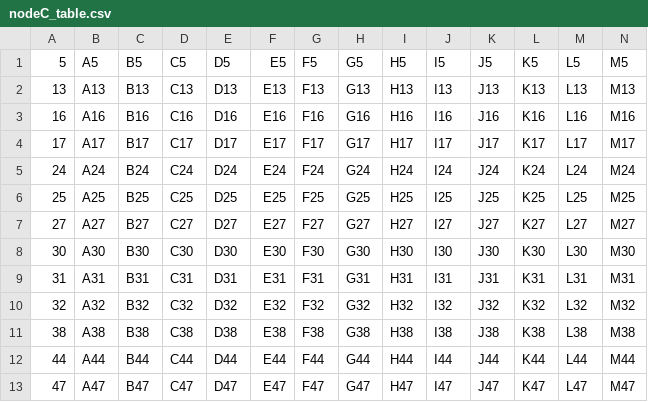
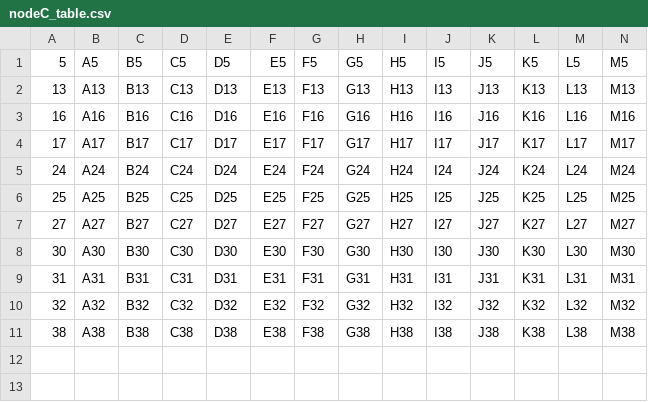
Before and after one commit to DhruvilJayani/grpc, a CSV file: nodes/nodeC/nodeC_table.csv, drawn as a sheet; only a part is shown; rows hold the shown columns only; the diff names each change by its address in the sheet, - before the commit and + after, or states it on an @@ line.

```diff
--- a/nodes/nodeC/nodeC_table.csv
+++ b/nodes/nodeC/nodeC_table.csv
-row 12: 44 | A44 | B44 | C44 | D44 | E44 | F44 | G44 | H44 | I44 | J44 | K44 | L44 | M44
-row 13: 47 | A47 | B47 | C47 | D47 | E47 | F47 | G47 | H47 | I47 | J47 | K47 | L47 | M47
```
Also changed, not shown: nodes/nodeB/nodeB_table.csv, nodes/nodeD/nodeD_table.csv, 18 other files.
